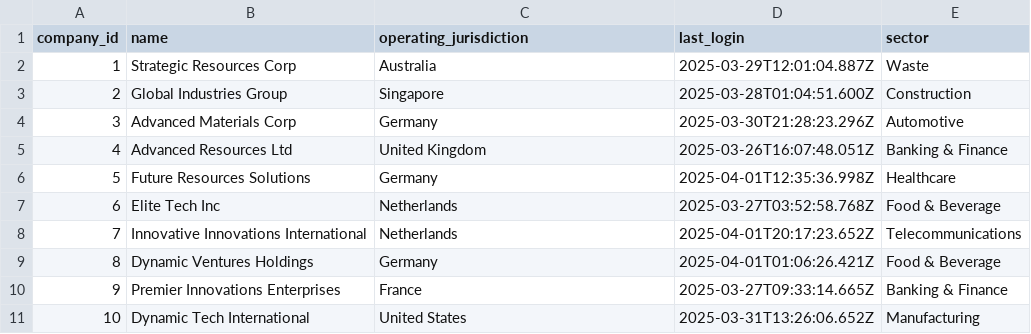
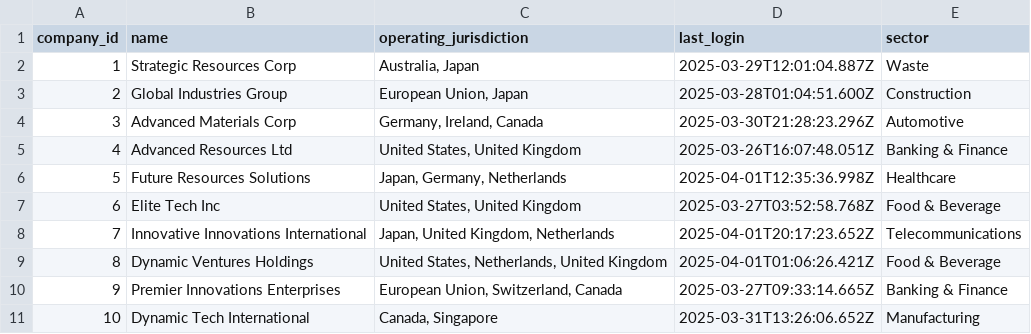
Before and after one commit to sigamani/rag-reranker-demo, a CSV file: data/company_data.csv, drawn as a sheet.

```diff
--- a/data/company_data.csv
+++ b/data/company_data.csv
@@ -1,11 +1,11 @@
 company_id,name,operating_jurisdiction,last_login,sector
-1,Strategic Resources Corp,Australia,2025-03-29T12:01:04.887Z,Waste
-2,Global Industries Group,Singapore,2025-03-28T01:04:51.600Z,Construction
-3,Advanced Materials Corp,Germany,2025-03-30T21:28:23.296Z,Automotive
-4,Advanced Resources Ltd,United Kingdom,2025-03-26T16:07:48.051Z,Banking & Finance
-5,Future Resources Solutions,Germany,2025-04-01T12:35:36.998Z,Healthcare
-6,Elite Tech Inc,Netherlands,2025-03-27T03:52:58.768Z,Food & Beverage
-7,Innovative Innovations International,Netherlands,2025-04-01T20:17:23.652Z,Telecommunications
-8,Dynamic Ventures Holdings,Germany,2025-04-01T01:06:26.421Z,Food & Beverage
-9,Premier Innovations Enterprises,France,2025-03-27T09:33:14.665Z,Banking & Finance
-10,Dynamic Tech International,United States,2025-03-31T13:26:06.652Z,Manufacturing
+1,Strategic Resources Corp,"Australia, Japan",2025-03-29T12:01:04.887Z,Waste
+2,Global Industries Group,"European Union, Japan",2025-03-28T01:04:51.600Z,Construction
+3,Advanced Materials Corp,"Germany, Ireland, Canada",2025-03-30T21:28:23.296Z,Automotive
+4,Advanced Resources Ltd,"United States, United Kingdom",2025-03-26T16:07:48.051Z,Banking & Finance
+5,Future Resources Solutions,"Japan, Germany, Netherlands",2025-04-01T12:35:36.998Z,Healthcare
+6,Elite Tech Inc,"United States, United Kingdom",2025-03-27T03:52:58.768Z,Food & Beverage
+7,Innovative Innovations International,"Japan, United Kingdom, Netherlands",2025-04-01T20:17:23.652Z,Telecommunications
+8,Dynamic Ventures Holdings,"United States, Netherlands, United Kingdom",2025-04-01T01:06:26.421Z,Food & Beverage
+9,Premier Innovations Enterprises,"European Union, Switzerland, Canada",2025-03-27T09:33:14.665Z,Banking & Finance
+10,Dynamic Tech International,"Canada, Singapore",2025-03-31T13:26:06.652Z,Manufacturing
```
Also changed, not shown: 6 other files.
